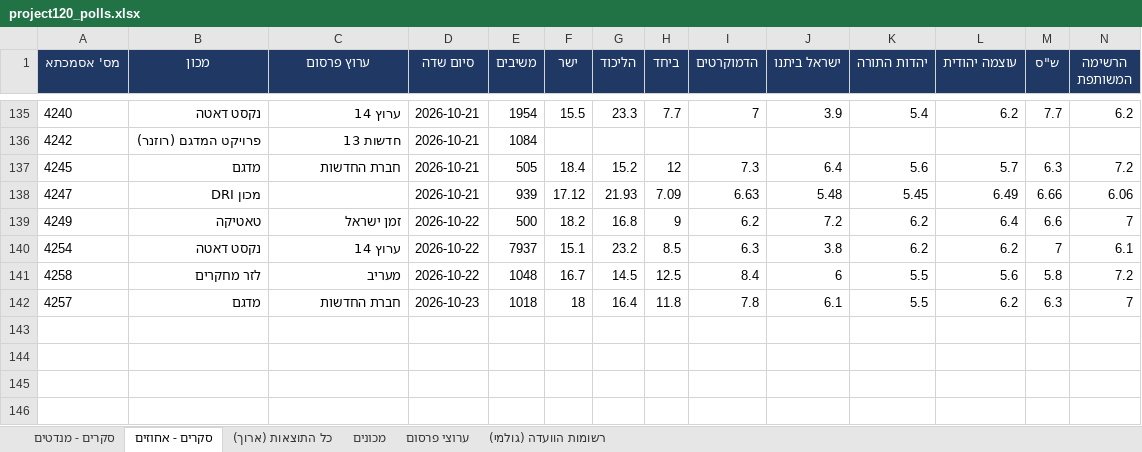
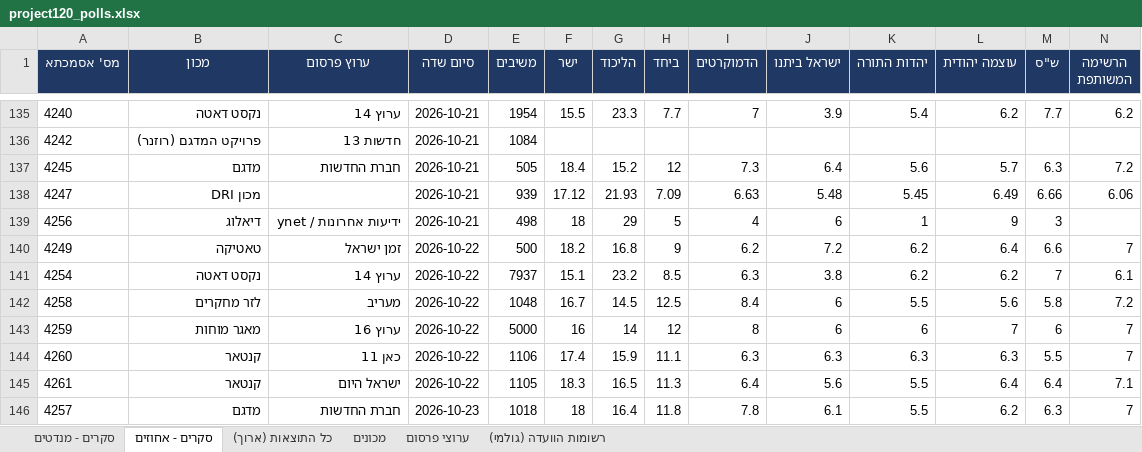
Before and after one commit to lautmanaha/project120, an Excel workbook: exports/project120_polls.xlsx, sheet סקרים - אחוזים, drawn as a sheet; only a part is shown, gaps mark what is left out; values as stored, in another font and other column widths than the file's, no borders; rows hold the shown columns only; the diff names each change by its address in the sheet, - before the commit and + after, or states it on an @@ line.

```diff
--- a/exports/project120_polls.xlsx (sheet סקרים - אחוזים)
+++ b/exports/project120_polls.xlsx (sheet סקרים - אחוזים)
+row 139: 4256 | דיאלוג | ידיעות אחרונות / ynet | 2026-10-21 | 498 | 18 | 29 | 5 | 4 | 6 | 1 | 9 | 3
+row 143: 4259 | מאגר מוחות | ערוץ 16 | 2026-10-22 | 5000 | 16 | 14 | 12 | 8 | 6 | 6 | 7 | 6 | 7
+row 144: 4260 | קנטאר | כאן 11 | 2026-10-22 | 1106 | 17.4 | 15.9 | 11.1 | 6.3 | 6.3 | 6.3 | 6.3 | 5.5 | 7
+row 145: 4261 | קנטאר | ישראל היום | 2026-10-22 | 1105 | 18.3 | 16.5 | 11.3 | 6.4 | 5.6 | 5.5 | 6.4 | 6.4 | 7.1
```
Also changed, not shown: sheet כל התוצאות (ארוך), sheet סקרים - מנדטים, sheet ערוצי פרסום, sheet רשומות הוועדה (גולמי), sheet מכונים, 29 other files.
